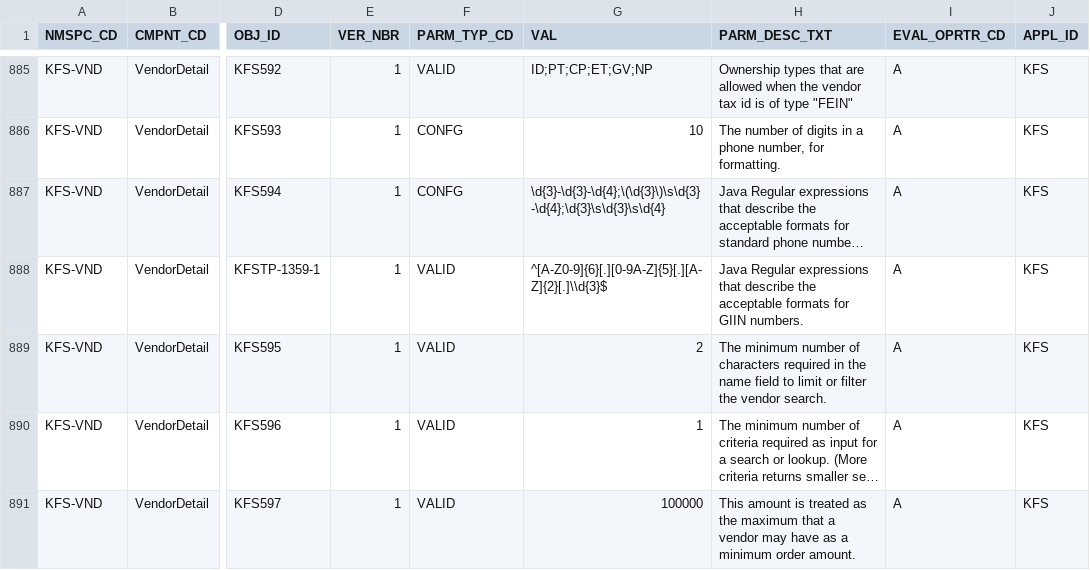
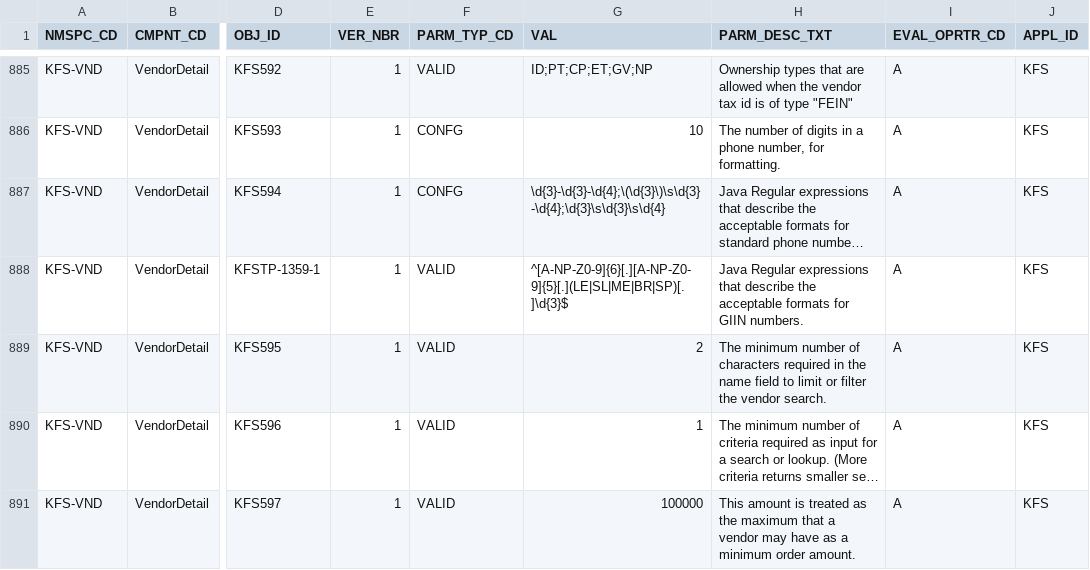
Before and after one commit to ua-eas/katt-kfs-release-5-3-contrib, a CSV file: work/db/rice-data/bootstrap/krcr_parm_t.csv, drawn as a sheet; only a part is shown, gaps mark what is left out; long unchanged cells end in …; the diff names each change by its address in the sheet, - before the commit and + after, or states it on an @@ line.

```diff
--- a/work/db/rice-data/bootstrap/krcr_parm_t.csv
+++ b/work/db/rice-data/bootstrap/krcr_parm_t.csv
-G888 (VAL): ^[A-Z0-9]{6}[.][0-9A-Z]{5}[.][A-Z]{2}[.]\\d{3}$
+G888 (VAL): ^[A-NP-Z0-9]{6}[.][A-NP-Z0-9]{5}[.](LE|SL|ME|BR|SP)[.]\d{3}$
```
Also changed, not shown: work/db/rice-data/demo/krcr_parm_t.csv, 5 other files.
